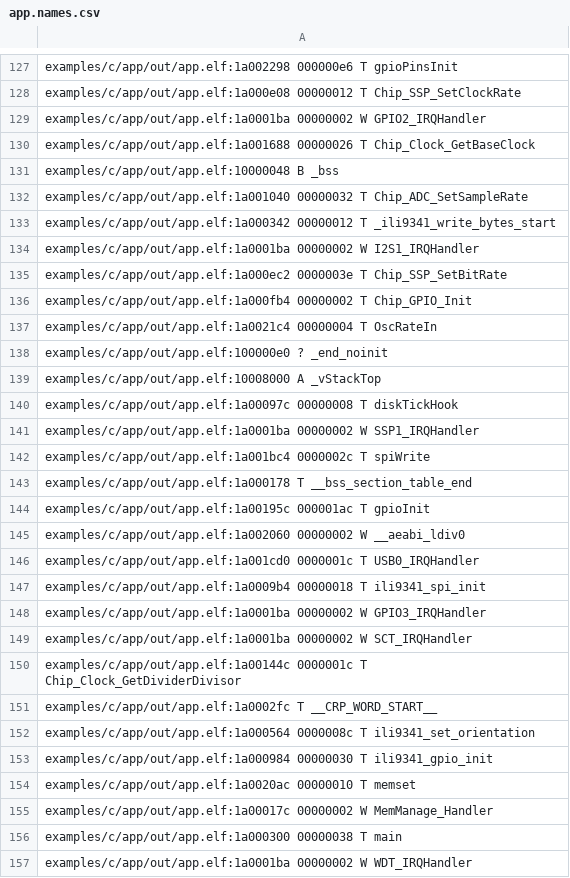
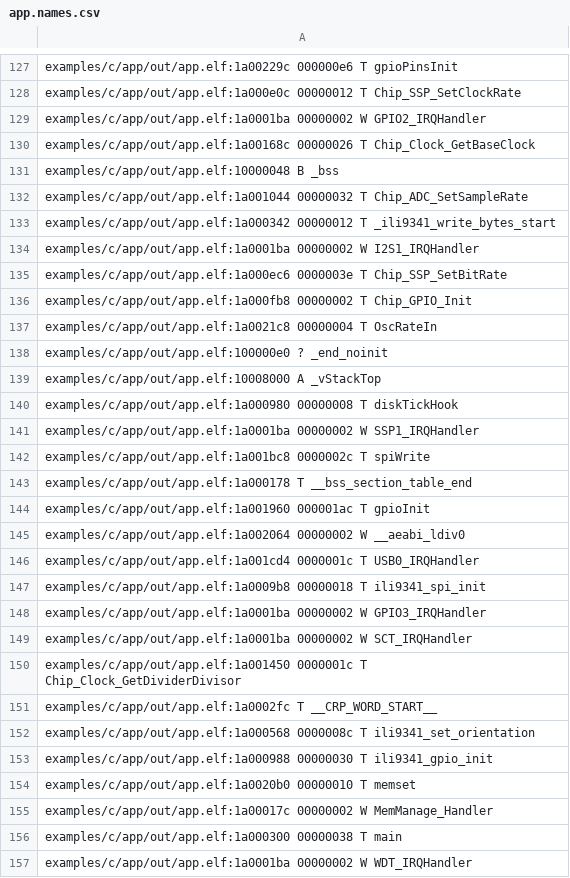
Before and after one commit to RamiroMadera/Proyecto_GENERATOR, a CSV file: app/out/app.names.csv, drawn as a sheet; only a part is shown, gaps mark what is left out; the diff covers the shown part only; the diff names each change by its address in the sheet, - before the commit and + after, or states it on an @@ line.

```diff
--- a/app/out/app.names.csv
+++ b/app/out/app.names.csv
-A127: examples/c/app/out/app.elf:1a002298 000000e6 T…
+A127: examples/c/app/out/app.elf:1a00229c 000000e6 T…
-A128: examples/c/app/out/app.elf:1a000e08 00000012 T…
+A128: examples/c/app/out/app.elf:1a000e0c 00000012 T…
-A130: examples/c/app/out/app.elf:1a001688 00000026 T…
+A130: examples/c/app/out/app.elf:1a00168c 00000026 T…
-A132: examples/c/app/out/app.elf:1a001040 00000032 T…
+A132: examples/c/app/out/app.elf:1a001044 00000032 T…
-A135: examples/c/app/out/app.elf:1a000ec2 0000003e T…
+A135: examples/c/app/out/app.elf:1a000ec6 0000003e T…
-A136: examples/c/app/out/app.elf:1a000fb4 00000002 T…
+A136: examples/c/app/out/app.elf:1a000fb8 00000002 T…
-A137: examples/c/app/out/app.elf:1a0021c4 00000004 T…
+A137: examples/c/app/out/app.elf:1a0021c8 00000004 T…
-A140: examples/c/app/out/app.elf:1a00097c 00000008 T…
+A140: examples/c/app/out/app.elf:1a000980 00000008 T…
-A142: examples/c/app/out/app.elf:1a001bc4 0000002c T…
+A142: examples/c/app/out/app.elf:1a001bc8 0000002c T…
-A144: examples/c/app/out/app.elf:1a00195c 000001ac T…
+A144: examples/c/app/out/app.elf:1a001960 000001ac T…
-A145: examples/c/app/out/app.elf:1a002060 00000002 W…
+A145: examples/c/app/out/app.elf:1a002064 00000002 W…
-A146: examples/c/app/out/app.elf:1a001cd0 0000001c T…
+A146: examples/c/app/out/app.elf:1a001cd4 0000001c T…
-A147: examples/c/app/out/app.elf:1a0009b4 00000018 T…
+A147: examples/c/app/out/app.elf:1a0009b8 00000018 T…
-A150: examples/c/app/out/app.elf:1a00144c 0000001c T…
+A150: examples/c/app/out/app.elf:1a001450 0000001c T…
-A152: examples/c/app/out/app.elf:1a000564 0000008c T…
+A152: examples/c/app/out/app.elf:1a000568 0000008c T…
-A153: examples/c/app/out/app.elf:1a000984 00000030 T…
+A153: examples/c/app/out/app.elf:1a000988 00000030 T…
-A154: examples/c/app/out/app.elf:1a0020ac 00000010 T…
+A154: examples/c/app/out/app.elf:1a0020b0 00000010 T…
```
Also changed, not shown: 96 edited cells elsewhere in this file, 10 other files.
